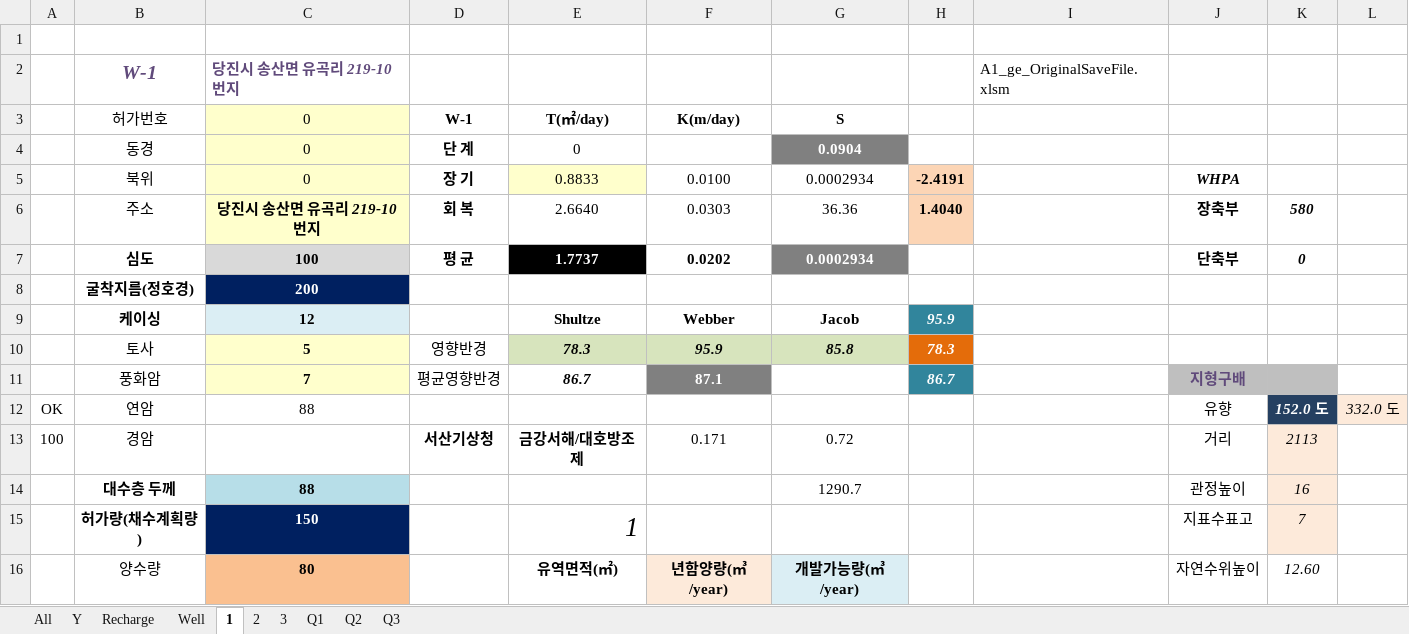
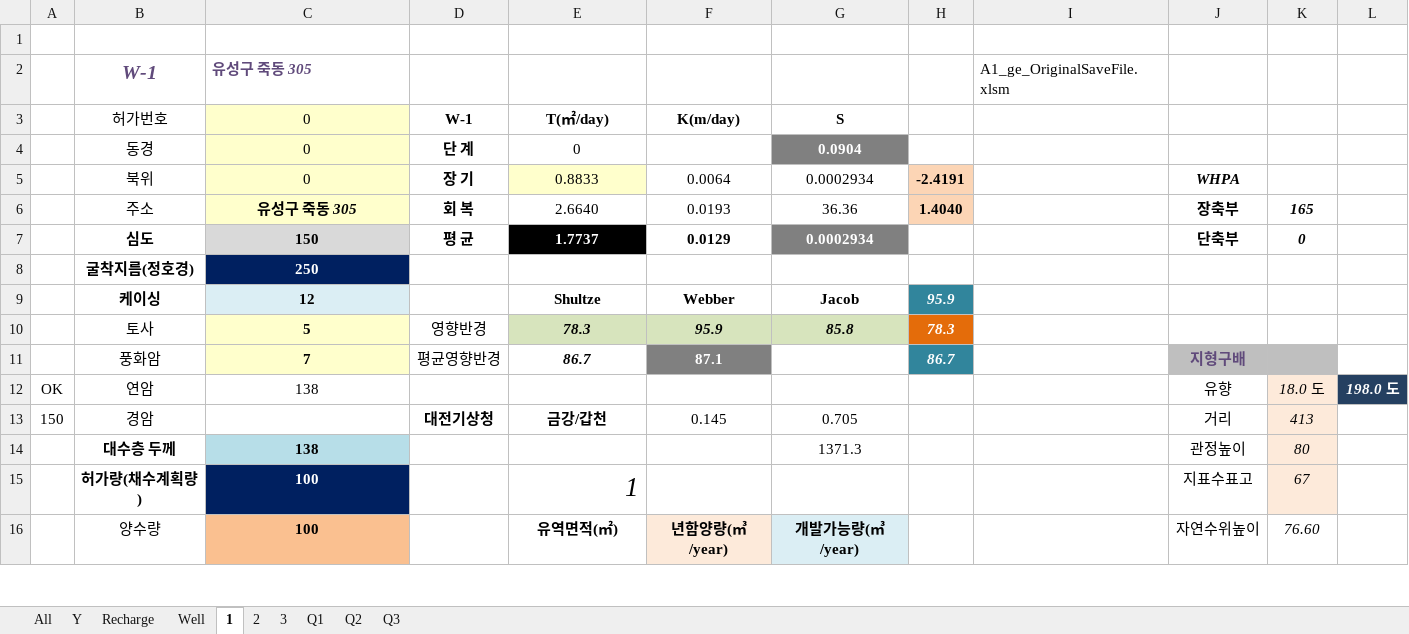
Before and after one commit to ihanseol/02_Excel2, an Excel workbook: 01_Acquifer Pumping Test/03_기본관정데이타/B3_기본관정 데이타 지열공 - 30공 , 2024-06-27.xlsm, sheet 1, drawn as a sheet; only a part is shown; values as stored, in another font and other column widths than the file's, no borders; charts and pictures not drawn; the diff covers the shown part only; the diff names each change by its address in the sheet, - before the commit and + after, or states it on an @@ line.

```diff
--- a/01_Acquifer Pumping Test/03_기본관정데이타/B3_기본관정 데이타 지열공 - 30공 , 2024-06-27.xlsm (sheet 1)
+++ b/01_Acquifer Pumping Test/03_기본관정데이타/B3_기본관정 데이타 지열공 - 30공 , 2024-06-27.xlsm (sheet 1)
-C2 (0): 당진시 송산면 유곡리 219-10번지
+C2 (0): 유성구 죽동 305
-F5 (K(m/day)): 0.0100
+F5 (K(m/day)): 0.0064
-C6 (0): 당진시 송산면 유곡리 219-10번지
+C6 (0): 유성구 죽동 305
-F6 (K(m/day)): 0.0303
+F6 (K(m/day)): 0.0193
-K6: 580
+K6: 165
-C7 (0): 100
+C7 (0): 150
-F7 (K(m/day)): 0.0202
+F7 (K(m/day)): 0.0129
-C8 (0): 200
+C8 (0): 250
-C12 (0): 88
+C12 (0): 138
-K12: 152.0 도
+K12: 18.0 도
@@ K12 fill: #254061 → #FDEADA, bold: on → off, text colour: #FFFFFF → black @@
-L12: 332.0 도
+L12: 198.0 도
@@ L12 fill: #FDEADA → #254061, bold: off → on, text colour: black → #FFFFFF @@
-A13: 100
+A13: 150
-D13 (W-1): 서산기상청
+D13 (W-1): 대전기상청
-E13 (T(㎡/day)): 금강서해/대호방조제
+E13 (T(㎡/day)): 금강/갑천
-F13 (K(m/day)): 0.171
+F13 (K(m/day)): 0.145
-G13 (S): 0.72
+G13 (S): 0.705
-K13: 2113
+K13: 413
-C14 (0): 88
+C14 (0): 138
-G14 (S): 1290.7
+G14 (S): 1371.3
-K14: 16
+K14: 80
-C15 (0): 150
+C15 (0): 100
-K15: 7
+K15: 67
-C16 (0): 80
+C16 (0): 100
-K16: 12.60
+K16: 76.60
```
Also changed, not shown: 20 edited cells elsewhere in this sheet, sheet All, sheet Y, sheet Recharge, sheet Well, sheet 2, sheet 3, charts or pictures, 10 other files.
